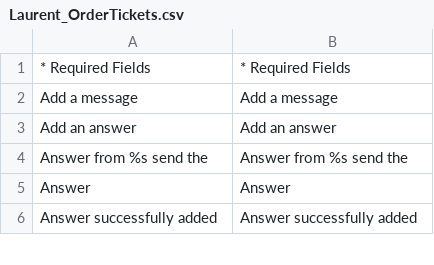
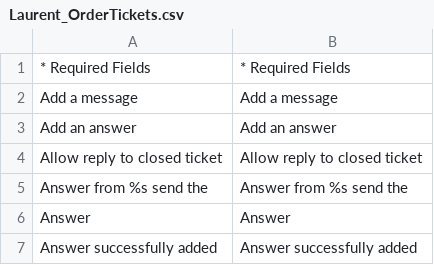
Before and after one commit to laurent35240/Magento-Order-tickets, a CSV file: src/app/locale/en_US/Laurent_OrderTickets.csv, drawn as a sheet; only a part is shown; the diff names each change by its address in the sheet, - before the commit and + after, or states it on an @@ line.

```diff
--- a/src/app/locale/en_US/Laurent_OrderTickets.csv
+++ b/src/app/locale/en_US/Laurent_OrderTickets.csv
+row 4: Allow reply to closed ticket | Allow reply to closed ticket
```
Also changed, not shown: src/app/locale/fr_FR/Laurent_OrderTickets.csv, 6 other files.
